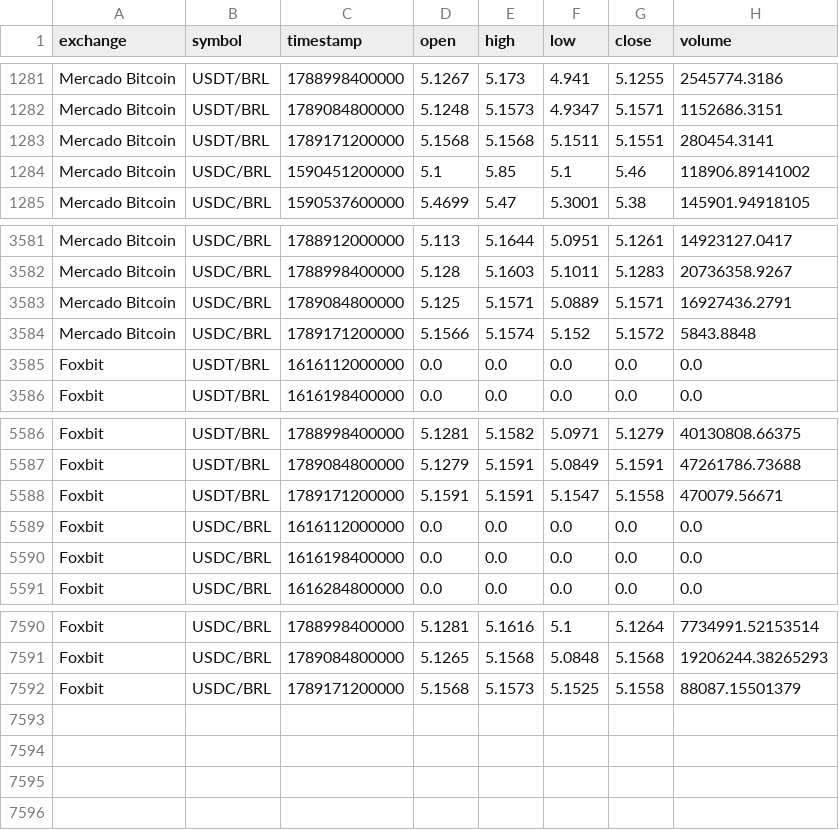
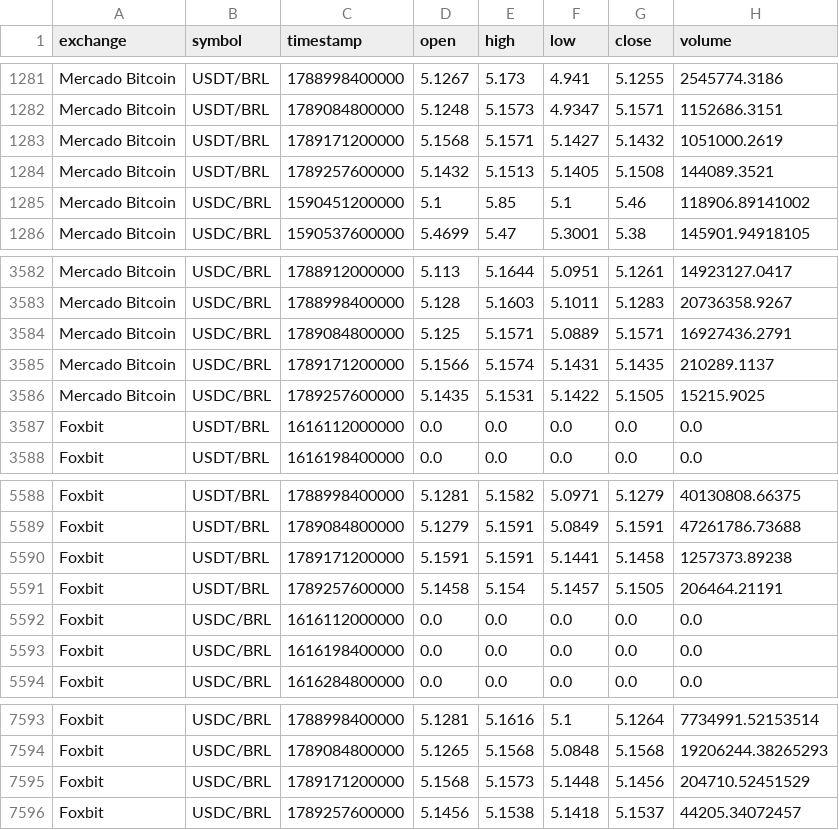
Before and after one commit to nandaurichio/Stable-Context-Brazil, a CSV file: data/bronze/exchange_daily_ohlcv.csv, drawn as a sheet; only a part is shown, gaps mark what is left out.

```diff
--- a/data/bronze/exchange_daily_ohlcv.csv
+++ b/data/bronze/exchange_daily_ohlcv.csv
@@ -1282,3 +1282,4 @@ Mercado Bitcoin,USDT/BRL,1788998400000,5.1267,5.173,4.941,5.1255,2545774.3186
 Mercado Bitcoin,USDT/BRL,1789084800000,5.1248,5.1573,4.9347,5.1571,1152686.3151
-Mercado Bitcoin,USDT/BRL,1789171200000,5.1568,5.1568,5.1511,5.1551,280454.3141
+Mercado Bitcoin,USDT/BRL,1789171200000,5.1568,5.1571,5.1427,5.1432,1051000.2619
+Mercado Bitcoin,USDT/BRL,1789257600000,5.1432,5.1513,5.1405,5.1508,144089.3521
 Mercado Bitcoin,USDC/BRL,1590451200000,5.1,5.85,5.1,5.46,118906.89141002
@@ -3583,3 +3584,4 @@ Mercado Bitcoin,USDC/BRL,1788998400000,5.128,5.1603,5.1011,5.1283,20736358.9267
 Mercado Bitcoin,USDC/BRL,1789084800000,5.125,5.1571,5.0889,5.1571,16927436.2791
-Mercado Bitcoin,USDC/BRL,1789171200000,5.1566,5.1574,5.152,5.1572,5843.8848
+Mercado Bitcoin,USDC/BRL,1789171200000,5.1566,5.1574,5.1431,5.1435,210289.1137
+Mercado Bitcoin,USDC/BRL,1789257600000,5.1435,5.1531,5.1422,5.1505,15215.9025
 Foxbit,USDT/BRL,1616112000000,0.0,0.0,0.0,0.0,0.0
@@ -5587,3 +5589,4 @@ Foxbit,USDT/BRL,1788998400000,5.1281,5.1582,5.0971,5.1279,40130808.66375
 Foxbit,USDT/BRL,1789084800000,5.1279,5.1591,5.0849,5.1591,47261786.73688
-Foxbit,USDT/BRL,1789171200000,5.1591,5.1591,5.1547,5.1558,470079.56671
+Foxbit,USDT/BRL,1789171200000,5.1591,5.1591,5.1441,5.1458,1257373.89238
+Foxbit,USDT/BRL,1789257600000,5.1458,5.154,5.1457,5.1505,206464.21191
 Foxbit,USDC/BRL,1616112000000,0.0,0.0,0.0,0.0,0.0
@@ -7591,2 +7594,3 @@ Foxbit,USDC/BRL,1788998400000,5.1281,5.1616,5.1,5.1264,7734991.52153514
 Foxbit,USDC/BRL,1789084800000,5.1265,5.1568,5.0848,5.1568,19206244.38265293
-Foxbit,USDC/BRL,1789171200000,5.1568,5.1573,5.1525,5.1558,88087.15501379
+Foxbit,USDC/BRL,1789171200000,5.1568,5.1573,5.1448,5.1456,204710.52451529
+Foxbit,USDC/BRL,1789257600000,5.1456,5.1538,5.1418,5.1537,44205.34072457
```
Also changed, not shown: data/gold/ethereum_lending_activity_monthly.csv, data/gold/exchange_stablecoin_activity.csv, 13 other files.
